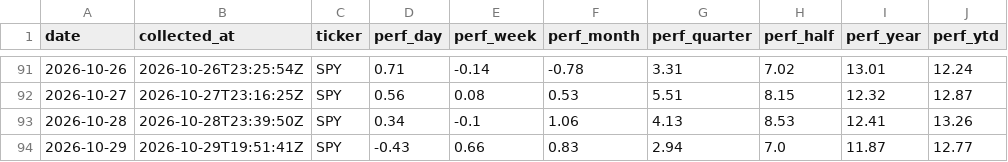
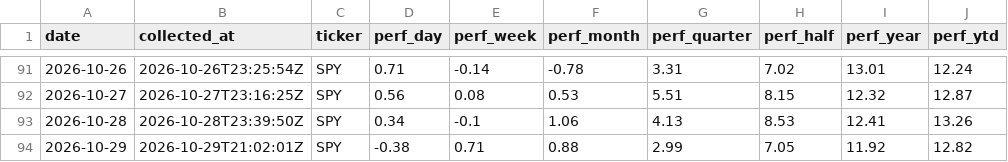
Before and after one commit to clarencelam2000/finviz-groups-tracker, a CSV file: data/benchmark/snapshots.csv, drawn as a sheet; only a part is shown, gaps mark what is left out.

```diff
--- a/data/benchmark/snapshots.csv
+++ b/data/benchmark/snapshots.csv
@@ -93,2 +93,2 @@ date,collected_at,ticker,perf_day,perf_week,perf_month,perf_quarter,perf_half,pe
 2026-10-28,2026-10-28T23:39:50Z,SPY,0.34,-0.1,1.06,4.13,8.53,12.41,13.26
-2026-10-29,2026-10-29T19:51:41Z,SPY,-0.43,0.66,0.83,2.94,7.0,11.87,12.77
+2026-10-29,2026-10-29T21:02:01Z,SPY,-0.38,0.71,0.88,2.99,7.05,11.92,12.82
```
Also changed, not shown: data/fetch_log.csv, data/picks/eval/group_scores.csv, 6 other files.
